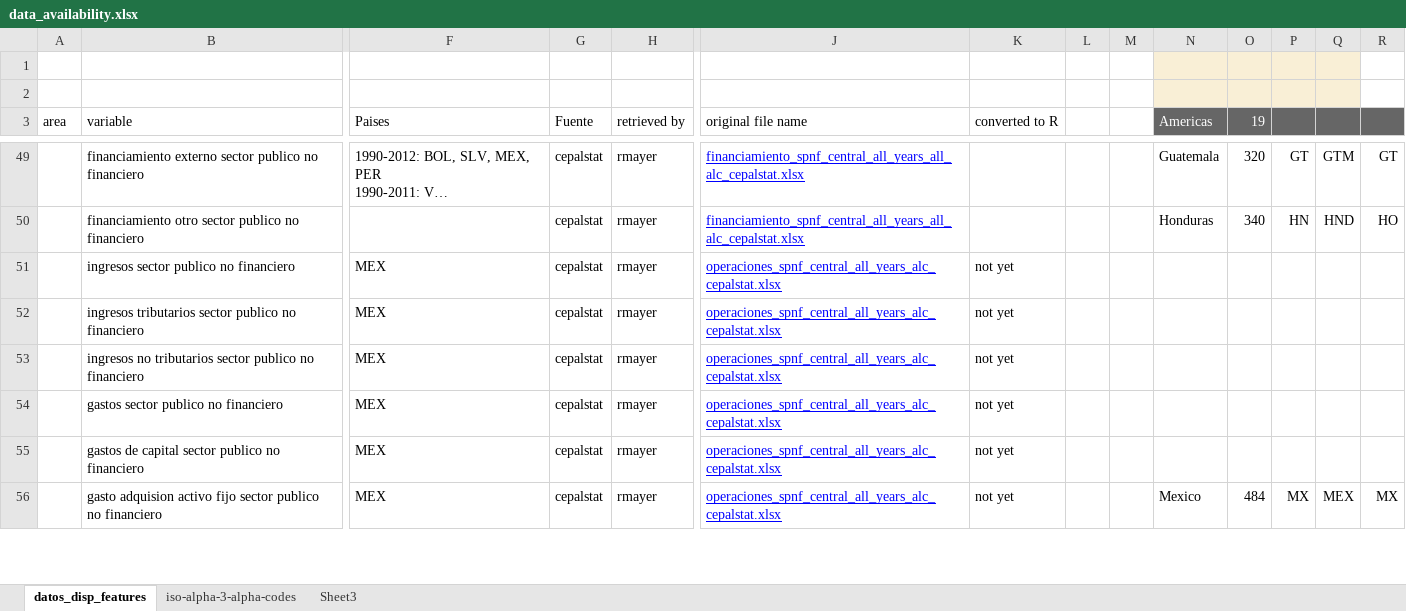
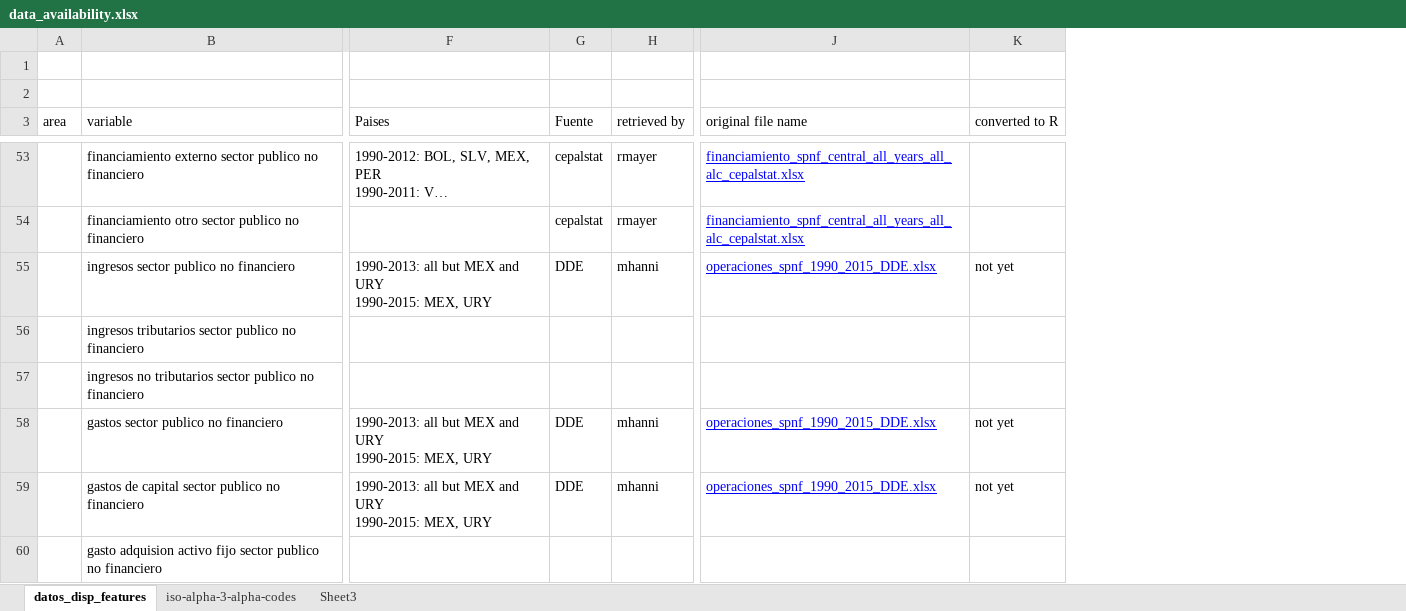
Before and after one commit to ricardomayerb/cap_estudio_2017, an Excel workbook: data/data_availability.xlsx, sheet datos_disp_features, drawn as a sheet; only a part is shown, gaps mark what is left out; long unchanged cells end in …; values as stored, in another font and other column widths than the file's, no borders; removed rows and columns are numbered as before the commit, all else as after; ↵ is a line break in a cell; the diff covers the shown part only; the diff names each change by its address in the sheet, - before the commit and + after, or states it on an @@ line.

Commit message:
avances en cuadro de availability

```diff
--- a/data/data_availability.xlsx (sheet datos_disp_features)
+++ b/data/data_availability.xlsx (sheet datos_disp_features)
-column L, empty
-column M, empty
-column N (Americas), rows 49-56: Guatemala | Honduras |  |  |  |  |  | Mexico
-column O (19), rows 49-56: 320 | 340 |  |  |  |  |  | 484
-column P, rows 49-56: GT | HN |  |  |  |  |  | MX
-column Q, rows 49-56: GTM | HND |  |  |  |  |  | MEX
-column R, rows 49-56: GT | HO |  |  |  |  |  | MX
-F55 (Paises): MEX
+F55 (Paises): 1990-2013: all but MEX and URY ↵ 1990-2015: MEX, URY
-G55 (Fuente): cepalstat
+G55 (Fuente): DDE
-H55 (retrieved by): rmayer
+H55 (retrieved by): mhanni
-J55 (original file name): operaciones_spnf_central_all_years_alc_cepalstat.xlsx
+J55 (original file name): operaciones_spnf_1990_2015_DDE.xlsx
-F56:F57 (Paises): MEX
+F56:F57 (Paises): (empty)
-G56:G57 (Fuente): cepalstat
+G56:G57 (Fuente): (empty)
-H56:H57 (retrieved by): rmayer
+H56:H57 (retrieved by): (empty)
-J56:J57 (original file name): operaciones_spnf_central_all_years_alc_cepalstat.xlsx
+J56:J57 (original file name): (empty)
-K56:K57 (converted to R): not yet
+K56:K57 (converted to R): (empty)
-F58:F59 (Paises): MEX
+F58:F59 (Paises): 1990-2013: all but MEX and URY ↵ 1990-2015: MEX, URY
-G58:G59 (Fuente): cepalstat
+G58:G59 (Fuente): DDE
-H58:H59 (retrieved by): rmayer
+H58:H59 (retrieved by): mhanni
-J58:J59 (original file name): operaciones_spnf_central_all_years_alc_cepalstat.xlsx
+J58:J59 (original file name): operaciones_spnf_1990_2015_DDE.xlsx
-F60 (Paises): MEX
+F60 (Paises): (empty)
-G60 (Fuente): cepalstat
+G60 (Fuente): (empty)
-H60 (retrieved by): rmayer
+H60 (retrieved by): (empty)
-J60 (original file name): operaciones_spnf_central_all_years_alc_cepalstat.xlsx
+J60 (original file name): (empty)
-K60 (converted to R): not yet
+K60 (converted to R): (empty)
```
Also changed, not shown: 15 added rows, 7 removed rows and 33 edited cells elsewhere in this sheet, 1 other file.
